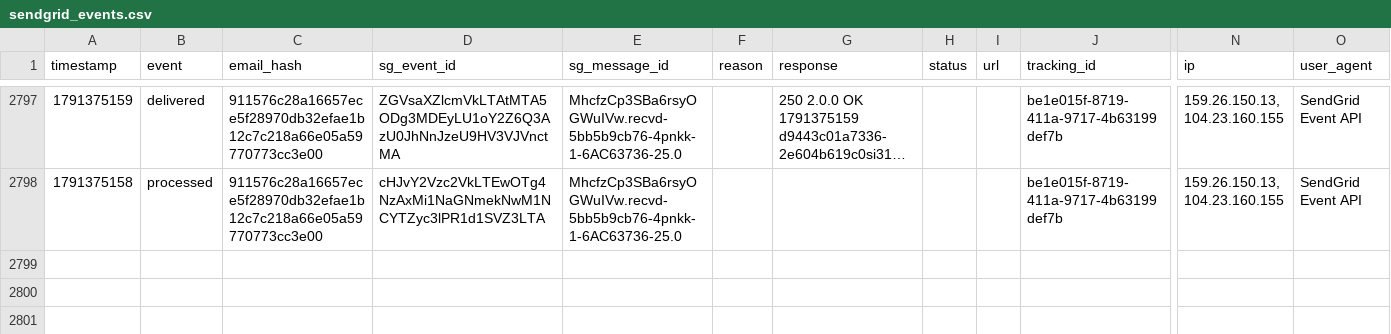
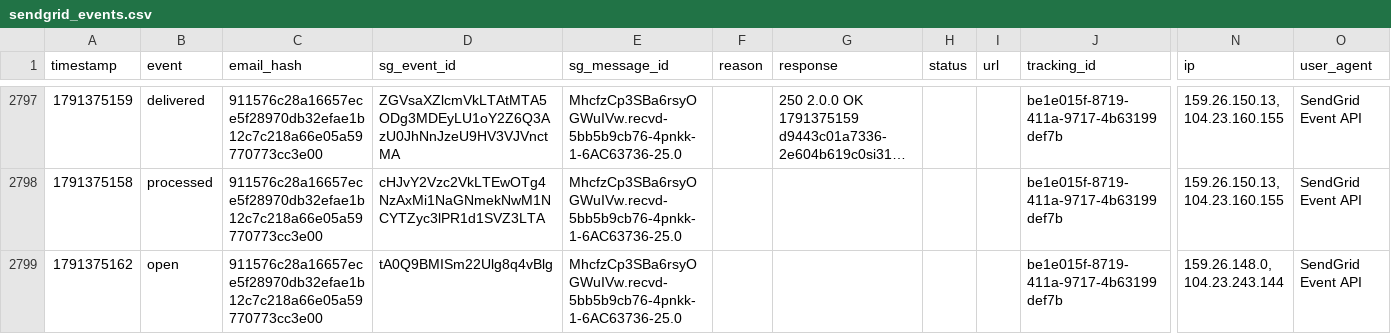
Before and after one commit to anandakeyclub-ops/permitmap-tracker, a CSV file: sendgrid_events.csv, drawn as a sheet; only a part is shown, gaps mark what is left out; long unchanged cells end in …; rows hold the shown columns only; the diff names each change by its address in the sheet, - before the commit and + after, or states it on an @@ line.

Commit message:
tracking update 2026-10-07 12:12:52

```diff
--- a/sendgrid_events.csv
+++ b/sendgrid_events.csv
+row 2799: 1791375162 | open | 911576c28a16657ece5f28970db32efae1b12c7c218a66e05a59770773cc3e00 | tA0Q9BMISm22Ulg8q4vBlg | MhcfzCp3SBa6rsyOGWuIVw.recvd-5bb5b9cb76-4pnkk-1-6AC63736-25.0 |  |  |  |  | be1e015f-8719-411a-9717-4b63199def7b | 159.26.148.0, 104.23.243.144 | SendGrid Event API
```
